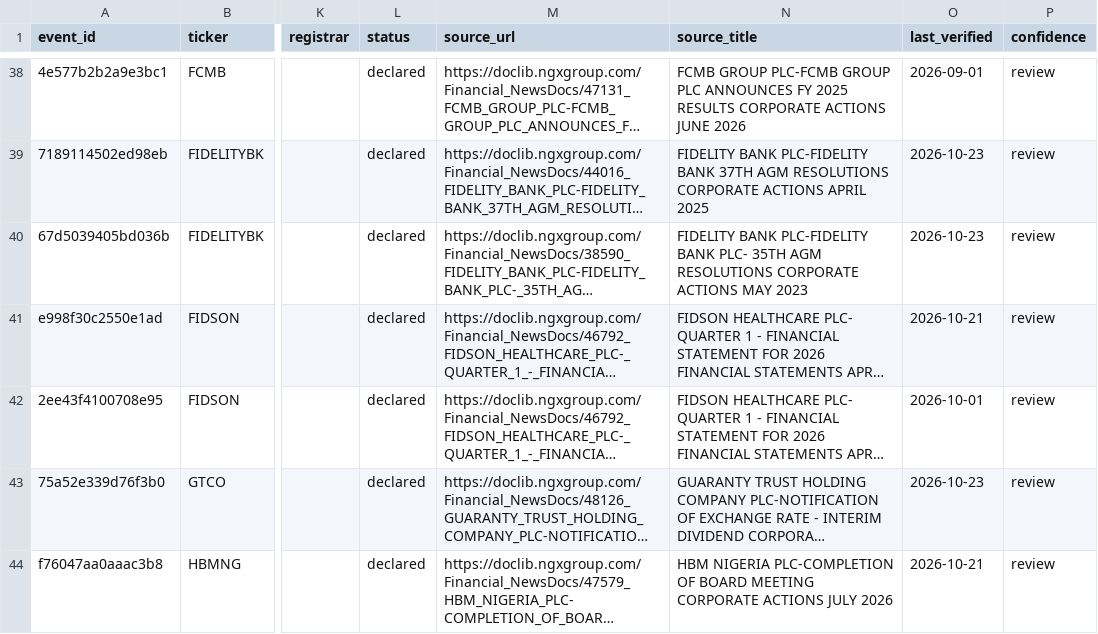
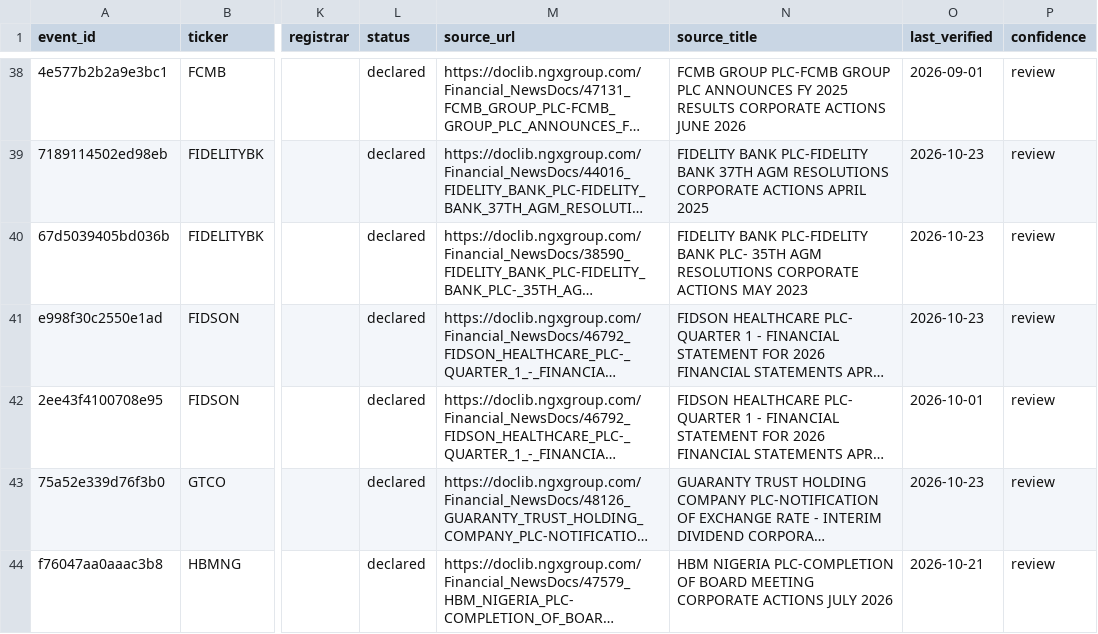
Before and after one commit to osargrrgrn/nairasheets-dividend-feed, a CSV file: docs/pending_dividends.csv, drawn as a sheet; only a part is shown, gaps mark what is left out; long unchanged cells end in …; the diff covers the shown part only; the diff names each change by its address in the sheet, - before the commit and + after, or states it on an @@ line.

```diff
--- a/docs/pending_dividends.csv
+++ b/docs/pending_dividends.csv
-O41 (last_verified): 2026-10-21
+O41 (last_verified): 2026-10-23
```
Also changed, not shown: 1 added row, 1 removed row and 46 edited cells elsewhere in this file, docs/dividends.csv, 5 other files.
